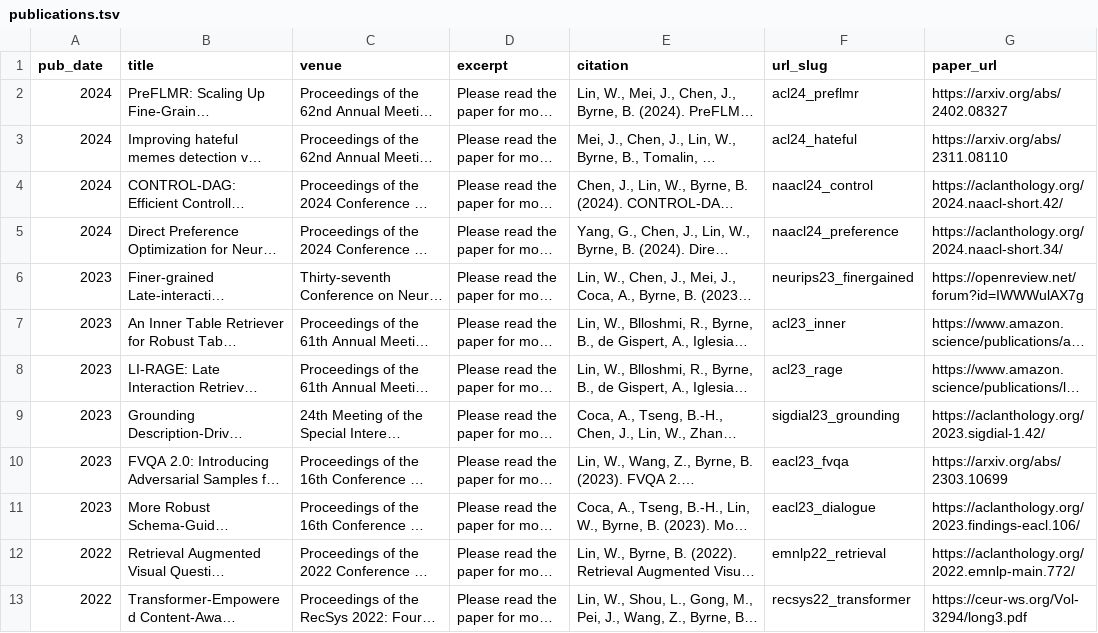
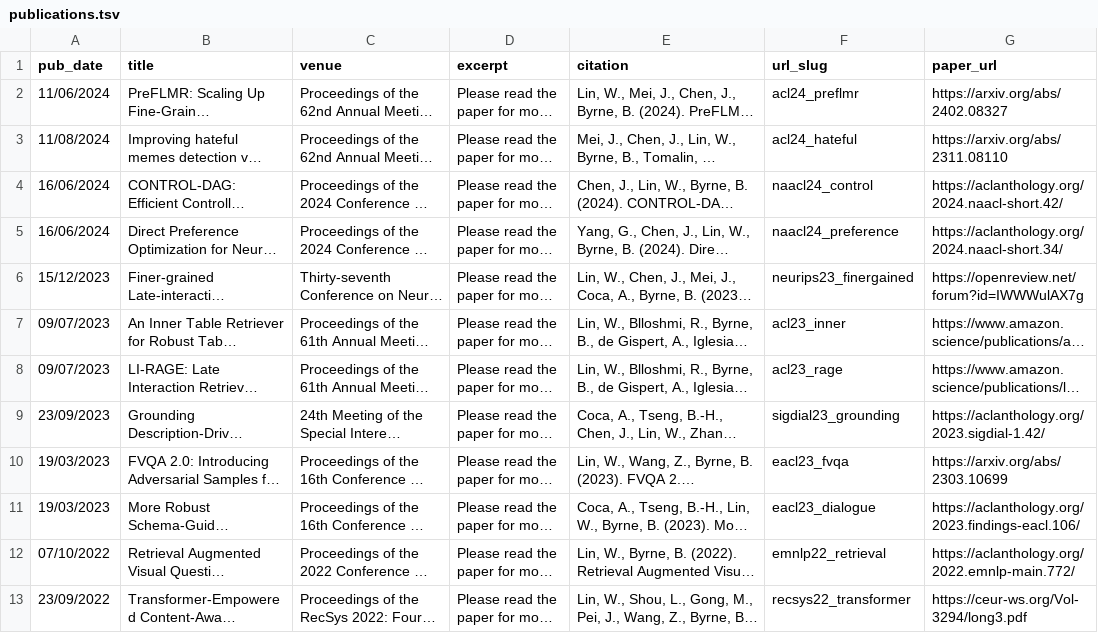
Before and after one commit to LinWeizheDragon/LinWeizheDragon.github.io, a TSV file: markdown_generator/publications.tsv, drawn as a sheet; only a part is shown; long unchanged cells end in …; the diff covers the shown part only; the diff names each change by its address in the sheet, - before the commit and + after, or states it on an @@ line.

Commit message:
Fix dates

```diff
--- a/markdown_generator/publications.tsv
+++ b/markdown_generator/publications.tsv
-A2 (pub_date): 2024
+A2 (pub_date): 11/06/2024
-A3 (pub_date): 2024
+A3 (pub_date): 11/08/2024
-A4:A5 (pub_date): 2024
+A4:A5 (pub_date): 16/06/2024
-A6 (pub_date): 2023
+A6 (pub_date): 15/12/2023
-A7:A8 (pub_date): 2023
+A7:A8 (pub_date): 09/07/2023
-A9 (pub_date): 2023
+A9 (pub_date): 23/09/2023
-A10:A11 (pub_date): 2023
+A10:A11 (pub_date): 19/03/2023
-A12 (pub_date): 2022
+A12 (pub_date): 07/10/2022
-A13 (pub_date): 2022
+A13 (pub_date): 23/09/2022
```
Also changed, not shown: 1 added row and 10 edited cells elsewhere in this file, 23 other files.
